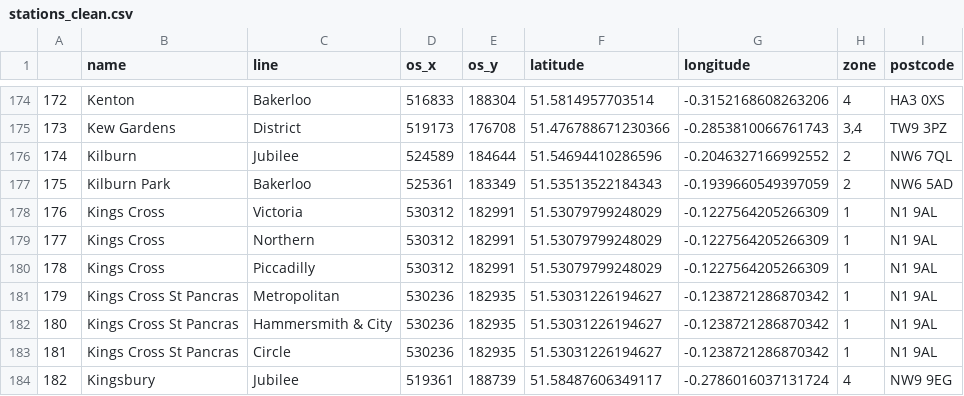
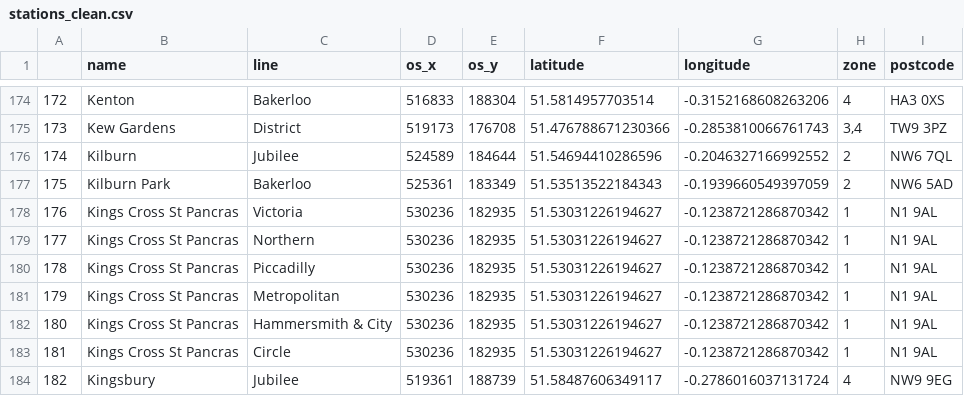
Before and after one commit to ryanhancox/neo4j-london-underground, a CSV file: data/processed/stations_clean.csv, drawn as a sheet; only a part is shown, gaps mark what is left out.

```diff
--- a/data/processed/stations_clean.csv
+++ b/data/processed/stations_clean.csv
@@ -177,5 +177,5 @@
 175,Kilburn Park,Bakerloo,525361,183349,51.53513522184343,-0.1939660549397059,2,NW6 5AD
-176,Kings Cross,Victoria,530312,182991,51.53079799248029,-0.1227564205266309,1,N1 9AL
-177,Kings Cross,Northern,530312,182991,51.53079799248029,-0.1227564205266309,1,N1 9AL
-178,Kings Cross,Piccadilly,530312,182991,51.53079799248029,-0.1227564205266309,1,N1 9AL
+176,Kings Cross St Pancras,Victoria,530236,182935,51.53031226194627,-0.1238721286870342,1,N1 9AL
+177,Kings Cross St Pancras,Northern,530236,182935,51.53031226194627,-0.1238721286870342,1,N1 9AL
+178,Kings Cross St Pancras,Piccadilly,530236,182935,51.53031226194627,-0.1238721286870342,1,N1 9AL
 179,Kings Cross St Pancras,Metropolitan,530236,182935,51.53031226194627,-0.1238721286870342,1,N1 9AL
```
Also changed, not shown: data/processed/connections_clean.csv, data/processed/interchanges_clean.csv, 13 other files.
